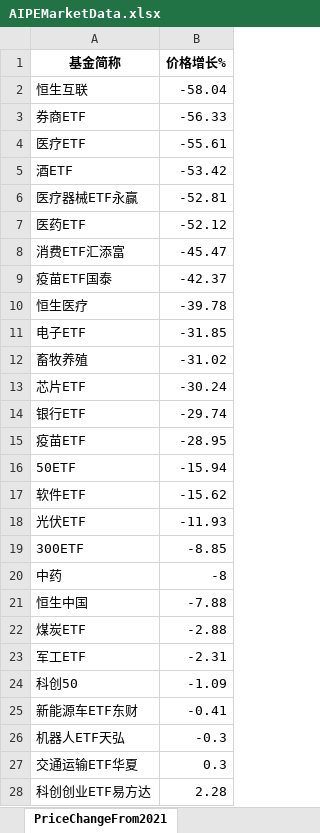
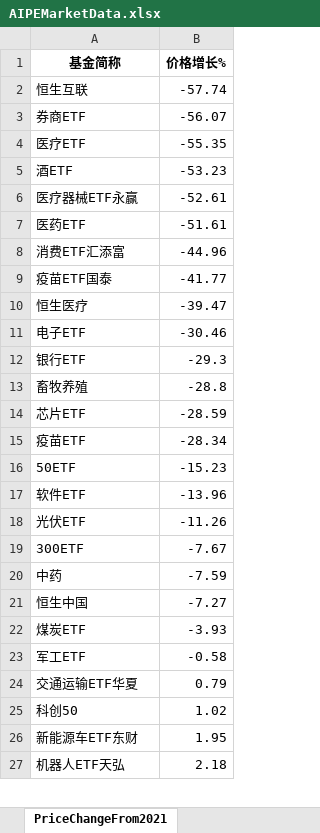
Before and after one commit to digital-era/AIPEMarketDashboard, an Excel workbook: AIPEMarketData.xlsx, sheet PriceChangeFrom2021, drawn as a sheet; only a part is shown; values as stored, in another font and other column widths than the file's, no borders; removed rows and columns are numbered as before the commit, all else as after; the diff covers the shown part only; the diff names each change by its address in the sheet, - before the commit and + after, or states it on an @@ line.

```diff
--- a/AIPEMarketData.xlsx (sheet PriceChangeFrom2021)
+++ b/AIPEMarketData.xlsx (sheet PriceChangeFrom2021)
-B2 (价格增长%): -58.04
+B2 (价格增长%): -57.74
-B3 (价格增长%): -56.33
+B3 (价格增长%): -56.07
-B4 (价格增长%): -55.61
+B4 (价格增长%): -55.35
-B5 (价格增长%): -53.42
+B5 (价格增长%): -53.23
-B6 (价格增长%): -52.81
+B6 (价格增长%): -52.61
-B7 (价格增长%): -52.12
+B7 (价格增长%): -51.61
-B8 (价格增长%): -45.47
+B8 (价格增长%): -44.96
-B9 (价格增长%): -42.37
+B9 (价格增长%): -41.77
-B10 (价格增长%): -39.78
+B10 (价格增长%): -39.47
-B11 (价格增长%): -31.85
+B11 (价格增长%): -30.46
+row 12: 银行ETF | -29.3
-B13 (价格增长%): -31.02
+B13 (价格增长%): -28.8
-B14 (价格增长%): -30.24
+B14 (价格增长%): -28.59
-row 14: 银行ETF | -29.74
-B15 (价格增长%): -28.95
+B15 (价格增长%): -28.34
-B16 (价格增长%): -15.94
+B16 (价格增长%): -15.23
-B17 (价格增长%): -15.62
+B17 (价格增长%): -13.96
-B18 (价格增长%): -11.93
+B18 (价格增长%): -11.26
-B19 (价格增长%): -8.85
+B19 (价格增长%): -7.67
-B20 (价格增长%): -8
+B20 (价格增长%): -7.59
-B21 (价格增长%): -7.88
+B21 (价格增长%): -7.27
-B22 (价格增长%): -2.88
+B22 (价格增长%): -3.93
-B23 (价格增长%): -2.31
+B23 (价格增长%): -0.58
+row 24: 交通运输ETF华夏 | 0.79
-B25 (价格增长%): -1.09
+B25 (价格增长%): 1.02
-B26 (价格增长%): -0.41
+B26 (价格增长%): 1.95
-B27 (价格增长%): -0.3
+B27 (价格增长%): 2.18
-row 27: 交通运输ETF华夏 | 0.3
-row 28: 科创创业ETF易方达 | 2.28
```
Also changed, not shown: 7 added rows, 6 removed rows and 28 edited cells elsewhere in this sheet, sheet DistributeHotIndustry, sheet PriceThisYearChange, sheet TopStockIn5DaysMainFund, sheet ShareThisYearChange, sheet ShareChangeFrom2021, sheet TopStockInTopPotScore, 7 more sheets, 1 other file.
